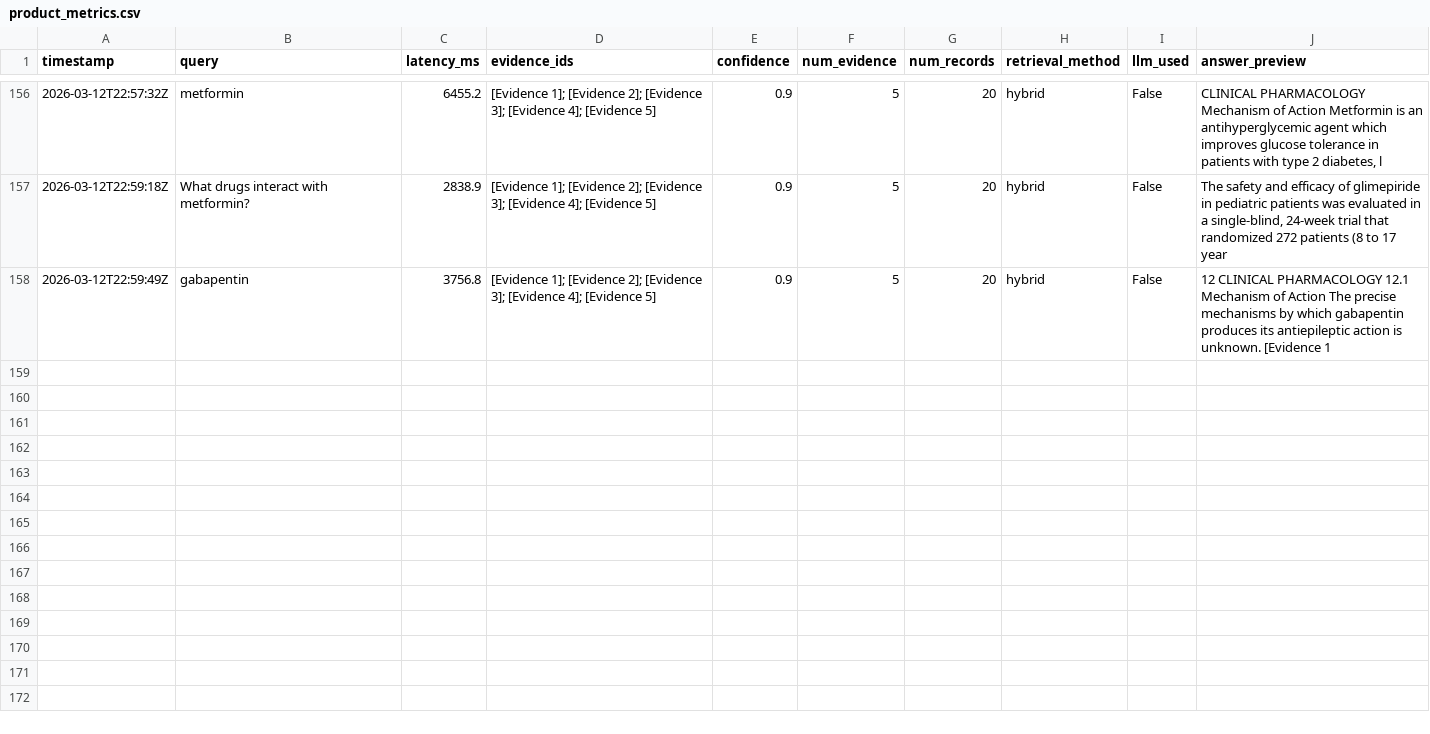
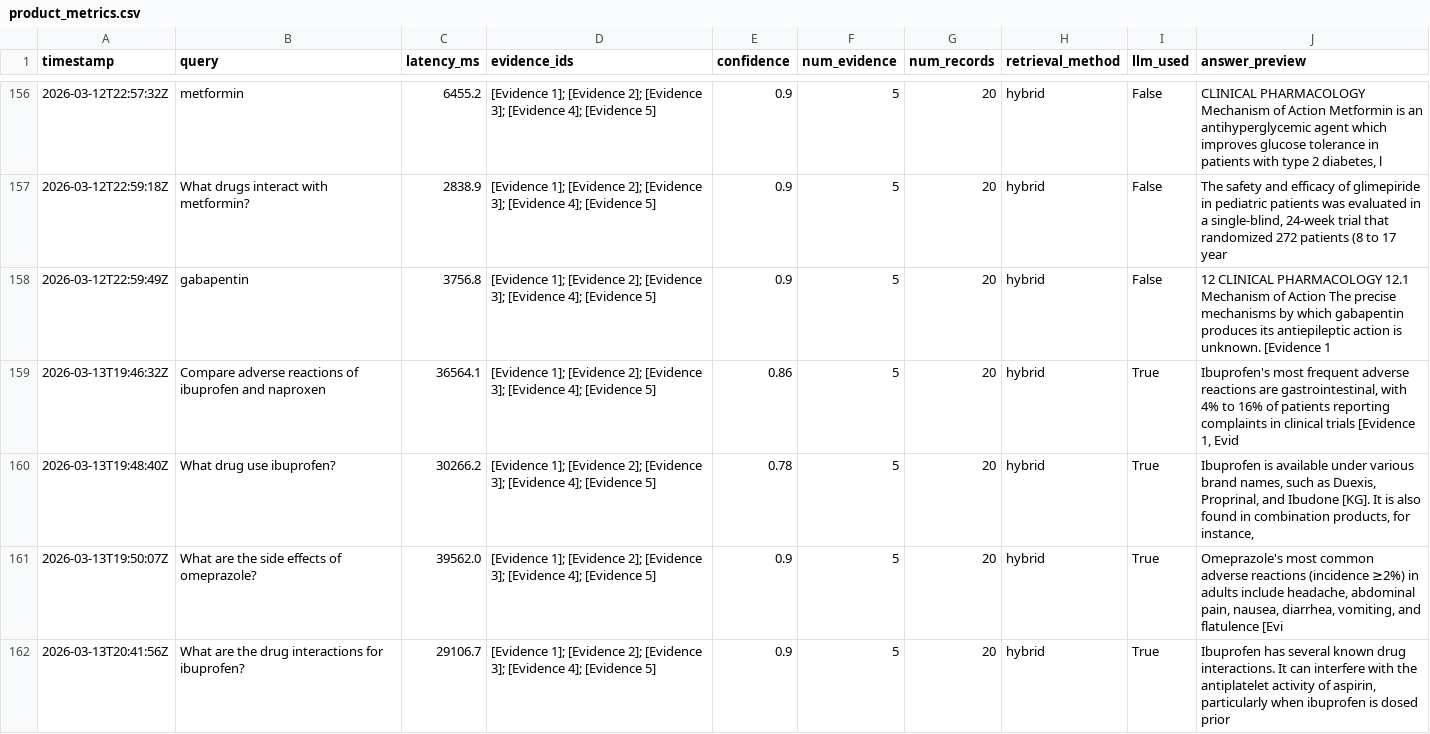
Before and after one commit to reddy-nithin/TruPharma-Clinical-Intelligence, a CSV file: logs/product_metrics.csv, drawn as a sheet; only a part is shown, gaps mark what is left out; the diff names each change by its address in the sheet, - before the commit and + after, or states it on an @@ line.

Commit message:
UI Overhaul: Implemented Perplexity-style layout with right details panel, animated counters, typewriter effects, and sidebar risk assessment.

```diff
--- a/logs/product_metrics.csv
+++ b/logs/product_metrics.csv
+row 159: 2026-03-13T19:46:32Z | Compare adverse reactions of ibuprofen and naproxen | 36564.1 | [Evidence 1]; [Evidence 2]; [Evidence 3]; [Evidence 4]; [Evidence 5] | 0.86 | 5 | 20 | hybrid | True | Ibuprofen's most frequent adverse reactions are gastrointestinal, with 4% to 16% of patients reporting complaints in clinical trials [Evidence 1, Evid
+row 160: 2026-03-13T19:48:40Z | What drug use ibuprofen? | 30266.2 | [Evidence 1]; [Evidence 2]; [Evidence 3]; [Evidence 4]; [Evidence 5] | 0.78 | 5 | 20 | hybrid | True | Ibuprofen is available under various brand names, such as Duexis, Proprinal, and Ibudone [KG]. It is also found in combination products, for instance,
+row 161: 2026-03-13T19:50:07Z | What are the side effects of omeprazole? | 39562.0 | [Evidence 1]; [Evidence 2]; [Evidence 3]; [Evidence 4]; [Evidence 5] | 0.9 | 5 | 20 | hybrid | True | Omeprazole's most common adverse reactions (incidence ≥2%) in adults include headache, abdominal pain, nausea, diarrhea, vomiting, and flatulence [Evi
+row 162: 2026-03-13T20:41:56Z | What are the drug interactions for ibuprofen? | 29106.7 | [Evidence 1]; [Evidence 2]; [Evidence 3]; [Evidence 4]; [Evidence 5] | 0.9 | 5 | 20 | hybrid | True | Ibuprofen has several known drug interactions. It can interfere with the antiplatelet activity of aspirin, particularly when ibuprofen is dosed prior
```
Also changed, not shown: 5 other files.
